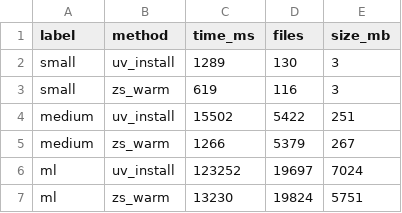
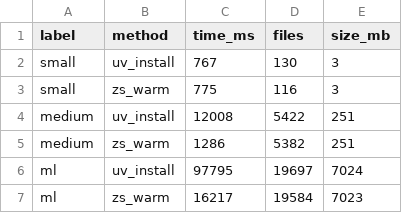
Before and after one commit to gpu-cli/zerostart, a CSV file: benches/results/bench.csv, drawn as a sheet.

```diff
--- a/benches/results/bench.csv
+++ b/benches/results/bench.csv
@@ -1,7 +1,7 @@
 label,method,time_ms,files,size_mb
-small,uv_install,1289,130,3
-small,zs_warm,619,116,3
-medium,uv_install,15502,5422,251
-medium,zs_warm,1266,5379,267
-ml,uv_install,123252,19697,7024
-ml,zs_warm,13230,19824,5751
+small,uv_install,767,130,3
+small,zs_warm,775,116,3
+medium,uv_install,12008,5422,251
+medium,zs_warm,1286,5382,251
+ml,uv_install,97795,19697,7024
+ml,zs_warm,16217,19584,7023
```
Also changed, not shown: 9 other files.
